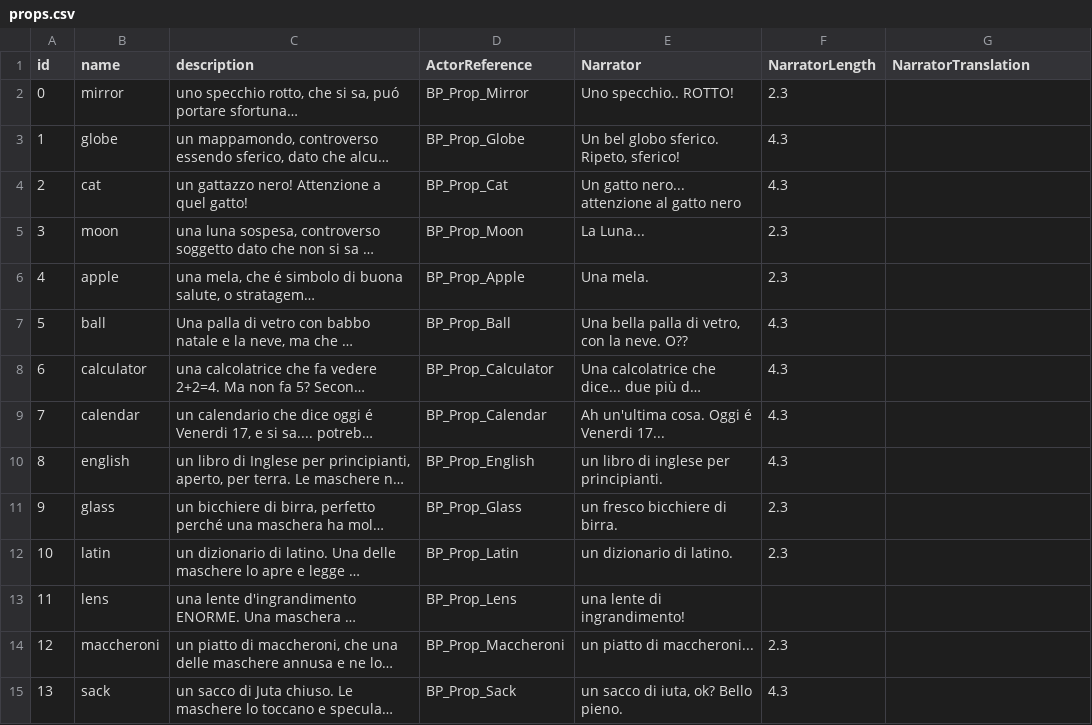
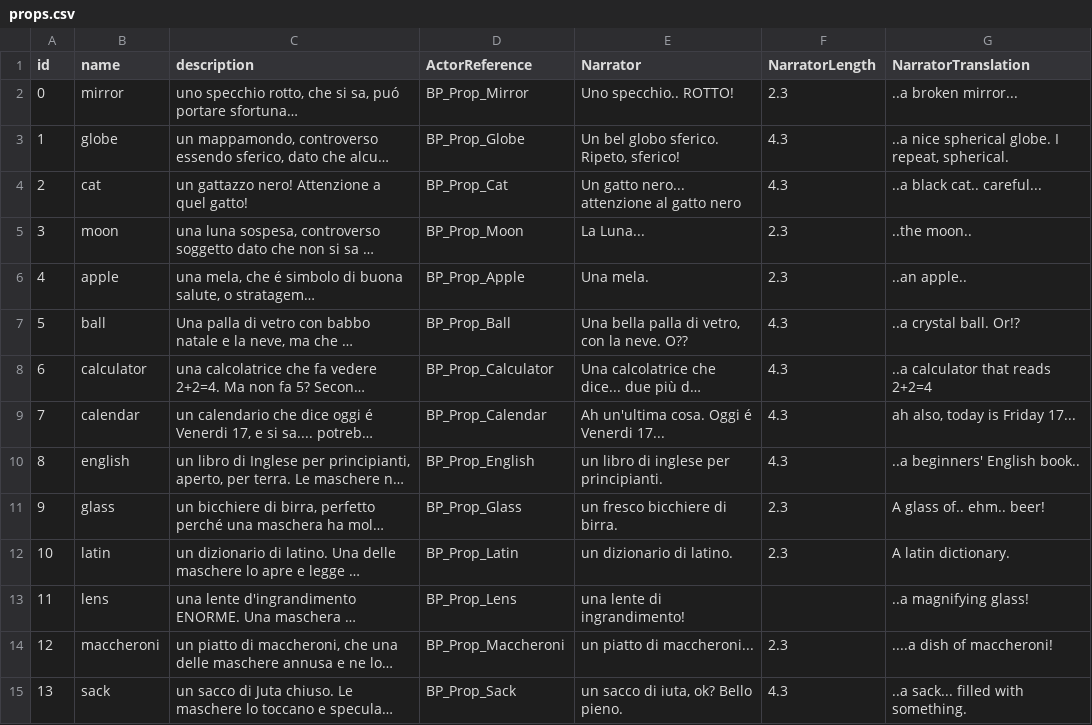
Before and after one commit to dmstfctn/the-models-data, a CSV file: csv/props.csv, drawn as a sheet; long unchanged cells end in …; the diff names each change by its address in the sheet, - before the commit and + after, or states it on an @@ line.

```diff
--- a/csv/props.csv
+++ b/csv/props.csv
-G2 (NarratorTranslation): (empty)
+G2 (NarratorTranslation): ..a broken mirror...
-G3 (NarratorTranslation): (empty)
+G3 (NarratorTranslation): ..a nice spherical globe. I repeat, spherical.
-G4 (NarratorTranslation): (empty)
+G4 (NarratorTranslation): ..a black cat.. careful...
-G5 (NarratorTranslation): (empty)
+G5 (NarratorTranslation): ..the moon..
-G6 (NarratorTranslation): (empty)
+G6 (NarratorTranslation): ..an apple..
-G7 (NarratorTranslation): (empty)
+G7 (NarratorTranslation): ..a crystal ball. Or!?
-G8 (NarratorTranslation): (empty)
+G8 (NarratorTranslation): ..a calculator that reads 2+2=4
-G9 (NarratorTranslation): (empty)
+G9 (NarratorTranslation): ah also, today is Friday 17...
-G10 (NarratorTranslation): (empty)
+G10 (NarratorTranslation): ..a beginners' English book..
-G11 (NarratorTranslation): (empty)
+G11 (NarratorTranslation): A glass of.. ehm.. beer!
-G12 (NarratorTranslation): (empty)
+G12 (NarratorTranslation): A latin dictionary.
-G13 (NarratorTranslation): (empty)
+G13 (NarratorTranslation): ..a magnifying glass!
-G14 (NarratorTranslation): (empty)
+G14 (NarratorTranslation): ....a dish of maccheroni!
-G15 (NarratorTranslation): (empty)
+G15 (NarratorTranslation): ..a sack... filled with something.
```
Also changed, not shown: csv/backdrops.csv, csv/characters.csv, 3 other files.
